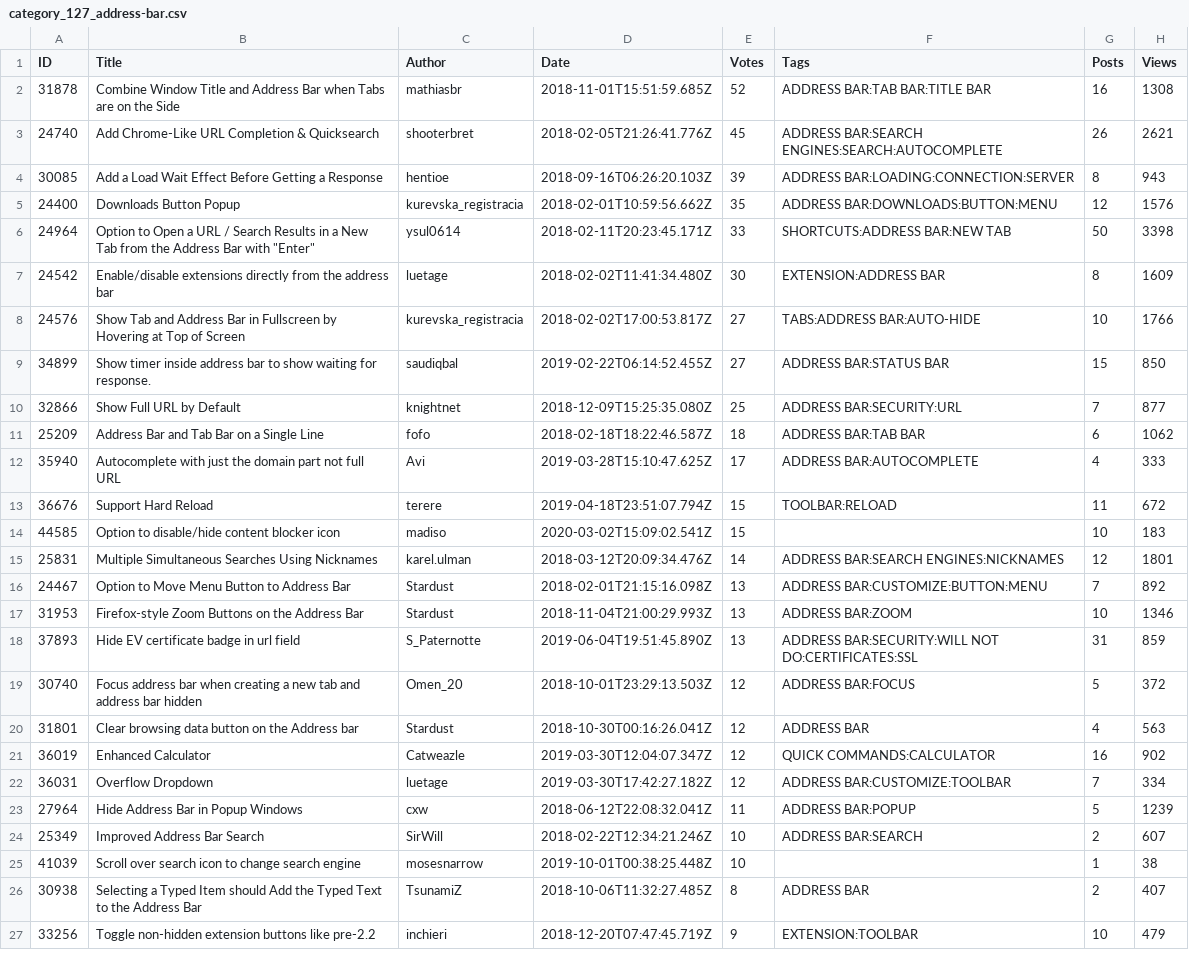
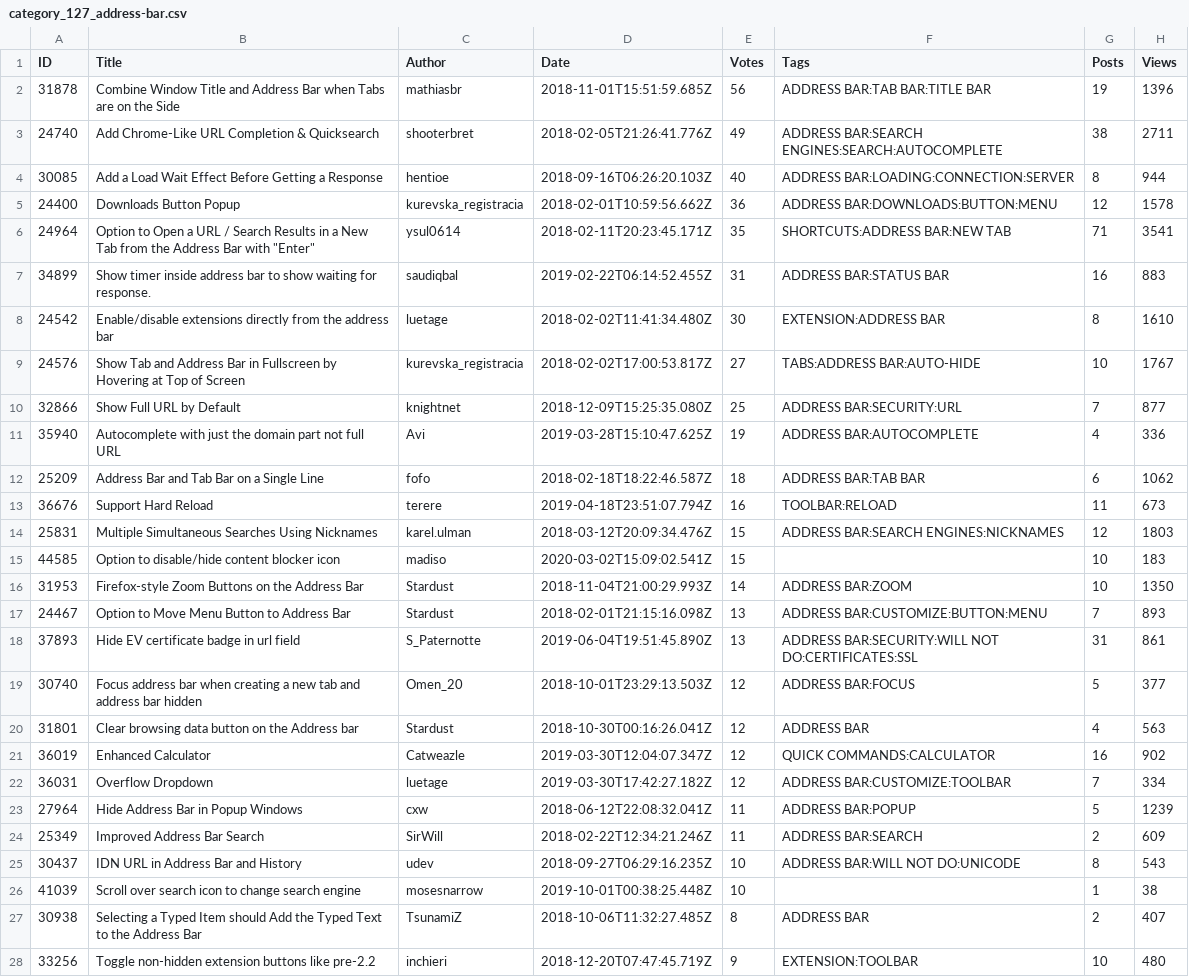
Before and after one commit to LonMcGregor/VivaldiFeatureRequests, a CSV file: category_127_address-bar.csv, drawn as a sheet; only a part is shown; the diff covers the shown part only.

```diff
--- a/category_127_address-bar.csv
+++ b/category_127_address-bar.csv
@@ -1,20 +1,20 @@
 ID,Title,Author,Date,Votes,Tags,Posts,Views
-31878,Combine Window Title and Address Bar when Tabs are on the Side,mathiasbr,2018-11-01T15:51:59.685Z,52,ADDRESS BAR:TAB BAR:TITLE BAR,16,1308
-24740,Add Chrome-Like URL Completion & Quicksearch,shooterbret,2018-02-05T21:26:41.776Z,45,ADDRESS BAR:SEARCH ENGINES:SEARCH:AUTOCOMPLETE,26,2621
-30085,Add a Load Wait Effect Before Getting a Response,hentioe,2018-09-16T06:26:20.103Z,39,ADDRESS BAR:LOADING:CONNECTION:SERVER,8,943
-24400,Downloads Button Popup,kurevska_registracia,2018-02-01T10:59:56.662Z,35,ADDRESS BAR:DOWNLOADS:BUTTON:MENU,12,1576
-24964,Option to Open a URL / Search Results in a New Tab from the Address Bar with "Enter",ysul0614,2018-02-11T20:23:45.171Z,33,SHORTCUTS:ADDRESS BAR:NEW TAB,50,3398
-24542,Enable/disable extensions directly from the address bar,luetage,2018-02-02T11:41:34.480Z,30,EXTENSION:ADDRESS BAR,8,1609
-24576,Show Tab and Address Bar in Fullscreen by Hovering at Top of Screen,kurevska_registracia,2018-02-02T17:00:53.817Z,27,TABS:ADDRESS BAR:AUTO-HIDE,10,1766
-34899,Show timer inside address bar to show waiting for response.,saudiqbal,2019-02-22T06:14:52.455Z,27,ADDRESS BAR:STATUS BAR,15,850
+31878,Combine Window Title and Address Bar when Tabs are on the Side,mathiasbr,2018-11-01T15:51:59.685Z,56,ADDRESS BAR:TAB BAR:TITLE BAR,19,1396
+24740,Add Chrome-Like URL Completion & Quicksearch,shooterbret,2018-02-05T21:26:41.776Z,49,ADDRESS BAR:SEARCH ENGINES:SEARCH:AUTOCOMPLETE,38,2711
+30085,Add a Load Wait Effect Before Getting a Response,hentioe,2018-09-16T06:26:20.103Z,40,ADDRESS BAR:LOADING:CONNECTION:SERVER,8,944
+24400,Downloads Button Popup,kurevska_registracia,2018-02-01T10:59:56.662Z,36,ADDRESS BAR:DOWNLOADS:BUTTON:MENU,12,1578
+24964,Option to Open a URL / Search Results in a New Tab from the Address Bar with "Enter",ysul0614,2018-02-11T20:23:45.171Z,35,SHORTCUTS:ADDRESS BAR:NEW TAB,71,3541
+34899,Show timer inside address bar to show waiting for response.,saudiqbal,2019-02-22T06:14:52.455Z,31,ADDRESS BAR:STATUS BAR,16,883
+24542,Enable/disable extensions directly from the address bar,luetage,2018-02-02T11:41:34.480Z,30,EXTENSION:ADDRESS BAR,8,1610
+24576,Show Tab and Address Bar in Fullscreen by Hovering at Top of Screen,kurevska_registracia,2018-02-02T17:00:53.817Z,27,TABS:ADDRESS BAR:AUTO-HIDE,10,1767
 32866,Show Full URL by Default,knightnet,2018-12-09T15:25:35.080Z,25,ADDRESS BAR:SECURITY:URL,7,877
+35940,Autocomplete with just the domain part  not full URL,Avi,2019-03-28T15:10:47.625Z,19,ADDRESS BAR:AUTOCOMPLETE,4,336
 25209,Address Bar and Tab Bar on a Single Line,fofo,2018-02-18T18:22:46.587Z,18,ADDRESS BAR:TAB BAR,6,1062
-35940,Autocomplete with just the domain part  not full URL,Avi,2019-03-28T15:10:47.625Z,17,ADDRESS BAR:AUTOCOMPLETE,4,333
-36676,Support Hard Reload,terere,2019-04-18T23:51:07.794Z,15,TOOLBAR:RELOAD,11,672
+36676,Support Hard Reload,terere,2019-04-18T23:51:07.794Z,16,TOOLBAR:RELOAD,11,673
+25831,Multiple Simultaneous Searches Using Nicknames,karel.ulman,2018-03-12T20:09:34.476Z,15,ADDRESS BAR:SEARCH ENGINES:NICKNAMES,12,1803
 44585,Option to disable/hide content blocker icon,madiso,2020-03-02T15:09:02.541Z,15,,10,183
-25831,Multiple Simultaneous Searches Using Nicknames,karel.ulman,2018-03-12T20:09:34.476Z,14,ADDRESS BAR:SEARCH ENGINES:NICKNAMES,12,1801
-24467,Option to Move Menu Button to Address Bar,Stardust,2018-02-01T21:15:16.098Z,13,ADDRESS BAR:CUSTOMIZE:BUTTON:MENU,7,892
-31953,Firefox-style Zoom Buttons on the Address Bar,Stardust,2018-11-04T21:00:29.993Z,13,ADDRESS BAR:ZOOM,10,1346
-37893,Hide EV certificate badge in url field,S_Paternotte,2019-06-04T19:51:45.890Z,13,ADDRESS BAR:SECURITY:WILL NOT DO:CERTIFICATES:SSL,31,859
-30740,Focus address bar when creating a new tab and address bar hidden,Omen_20,2018-10-01T23:29:13.503Z,12,ADDRESS BAR:FOCUS,5,372
+31953,Firefox-style Zoom Buttons on the Address Bar,Stardust,2018-11-04T21:00:29.993Z,14,ADDRESS BAR:ZOOM,10,1350
+24467,Option to Move Menu Button to Address Bar,Stardust,2018-02-01T21:15:16.098Z,13,ADDRESS BAR:CUSTOMIZE:BUTTON:MENU,7,893
+37893,Hide EV certificate badge in url field,S_Paternotte,2019-06-04T19:51:45.890Z,13,ADDRESS BAR:SECURITY:WILL NOT DO:CERTIFICATES:SSL,31,861
+30740,Focus address bar when creating a new tab and address bar hidden,Omen_20,2018-10-01T23:29:13.503Z,12,ADDRESS BAR:FOCUS,5,377
 31801,Clear browsing data button on the Address bar,Stardust,2018-10-30T00:16:26.041Z,12,ADDRESS BAR,4,563
@@ -23,5 +23,6 @@ ID,Title,Author,Date,Votes,Tags,Posts,Views
 27964,Hide Address Bar in Popup Windows,cxw,2018-06-12T22:08:32.041Z,11,ADDRESS BAR:POPUP,5,1239
-25349,Improved Address Bar Search,SirWill,2018-02-22T12:34:21.246Z,10,ADDRESS BAR:SEARCH,2,607
+25349,Improved Address Bar Search,SirWill,2018-02-22T12:34:21.246Z,11,ADDRESS BAR:SEARCH,2,609
+30437,IDN URL in Address Bar and History,udev,2018-09-27T06:29:16.235Z,10,ADDRESS BAR:WILL NOT DO:UNICODE,8,543
 41039,Scroll over search icon to change search engine,mosesnarrow,2019-10-01T00:38:25.448Z,10,,1,38
 30938,Selecting a Typed Item should Add the Typed Text to the Address Bar,TsunamiZ,2018-10-06T11:32:27.485Z,8,ADDRESS BAR,2,407
-33256,Toggle non-hidden extension buttons  like pre-2.2,inchieri,2018-12-20T07:47:45.719Z,9,EXTENSION:TOOLBAR,10,479
+33256,Toggle non-hidden extension buttons  like pre-2.2,inchieri,2018-12-20T07:47:45.719Z,9,EXTENSION:TOOLBAR,10,480
```
Also changed, not shown: 7 added rows, 4 removed rows and 26 edited cells elsewhere in this file, category_128_bookmarks.csv, category_129_panels.csv, 9 other files.
